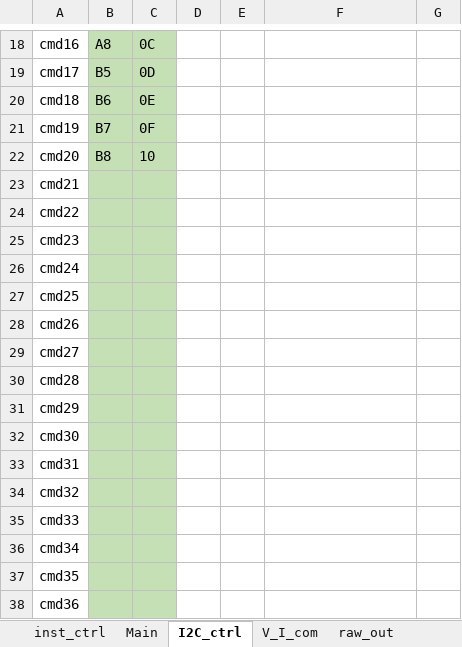
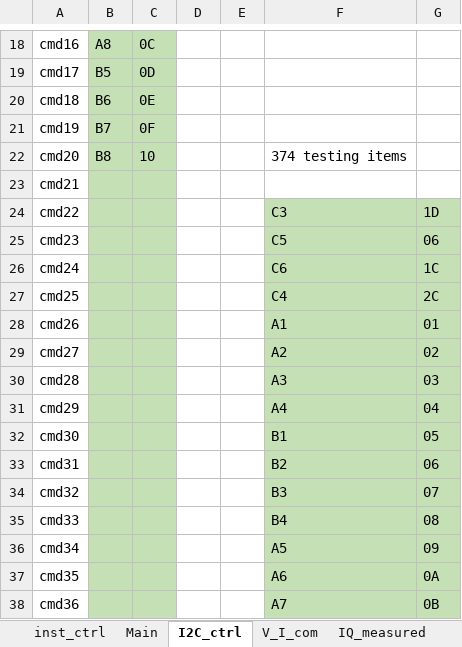
Before and after one commit to garychuvscode/gary_project, an Excel workbook: obj_main.xlsm, sheet I2C_ctrl, drawn as a sheet; only a part is shown, gaps mark what is left out; values as stored, in another font and other column widths than the file's, no borders; the diff covers the shown part only; the diff names each change by its address in the sheet, - before the commit and + after, or states it on an @@ line.

Commit message:
adjust for final obj_main excel efficiency can use different sheet ripple correct the trigger issue for ripple measurement scope index need to add the tripple items for the 374 and HV buck SWIRE obj add the simulation mapping object to connect the variable

```diff
--- a/obj_main.xlsm (sheet I2C_ctrl)
+++ b/obj_main.xlsm (sheet I2C_ctrl)
-F22: (empty)
+F22: 374 testing items
-F24: (empty)
+F24: C3
-F24:G38 fill: none
+F24:G38 fill: #C5E0B4
-G24: (empty)
+G24: 1D
-F25: (empty)
+F25: C5
-G25: (empty)
+G25: 06
-F26: (empty)
+F26: C6
-G26: (empty)
+G26: 1C
-F27: (empty)
+F27: C4
-G27: (empty)
+G27: 2C
-F28: (empty)
+F28: A1
-G28: (empty)
+G28: 01
-F29: (empty)
+F29: A2
-G29: (empty)
+G29: 02
-F30: (empty)
+F30: A3
-G30: (empty)
+G30: 03
-F31: (empty)
+F31: A4
-G31: (empty)
+G31: 04
-F32: (empty)
+F32: B1
-G32: (empty)
+G32: 05
-F33: (empty)
+F33: B2
-G33: (empty)
+G33: 06
-F34: (empty)
+F34: B3
-G34: (empty)
+G34: 07
-F35: (empty)
+F35: B4
-G35: (empty)
+G35: 08
-F36: (empty)
+F36: A5
-G36: (empty)
+G36: 09
-F37: (empty)
+F37: A6
-G37: (empty)
+G37: 0A
-F38: (empty)
+F38: A7
-G38: (empty)
+G38: 0B
```
Also changed, not shown: 12 edited cells and cell formats elsewhere in this sheet, sheet general_2, sheet Main, sheet general_example, sheet V_I_com, sheet SWIRE_scan, sheet general_1, 2 more sheets, other sheet tabs, formulas that keep their value, 6 other files.
